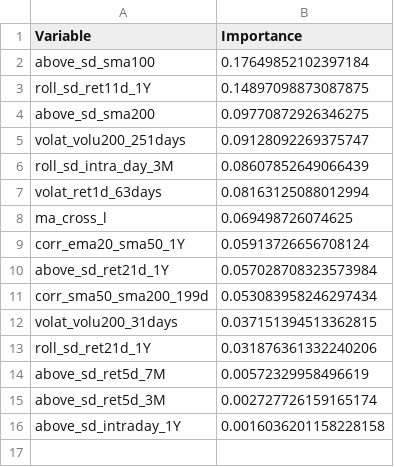
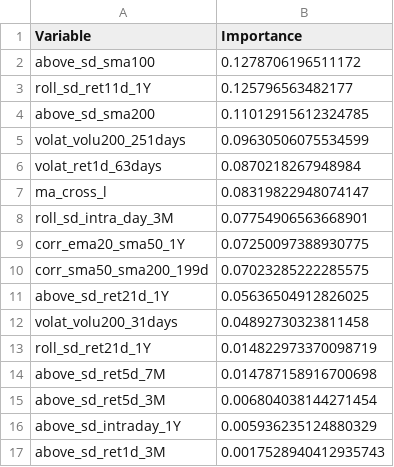
Before and after one commit to fderyckel/quant-sandbox, a CSV file: models/model_vars_imp/xgboost_modelv1c_thirdile_AXP.csv, drawn as a sheet.

```diff
--- a/models/model_vars_imp/xgboost_modelv1c_thirdile_AXP.csv
+++ b/models/model_vars_imp/xgboost_modelv1c_thirdile_AXP.csv
@@ -1,16 +1,17 @@
 Variable,Importance
-above_sd_sma100,0.17649852102397184
-roll_sd_ret11d_1Y,0.14897098873087875
-above_sd_sma200,0.09770872926346275
-volat_volu200_251days,0.09128092269375747
-roll_sd_intra_day_3M,0.08607852649066439
-volat_ret1d_63days,0.08163125088012994
-ma_cross_l,0.069498726074625
-corr_ema20_sma50_1Y,0.05913726656708124
-above_sd_ret21d_1Y,0.057028708323573984
-corr_sma50_sma200_199d,0.053083958246297434
-volat_volu200_31days,0.037151394513362815
-roll_sd_ret21d_1Y,0.031876361332240206
-above_sd_ret5d_7M,0.00572329958496619
-above_sd_ret5d_3M,0.002727726159165174
-above_sd_intraday_1Y,0.0016036201158228158
+above_sd_sma100,0.1278706196511172
+roll_sd_ret11d_1Y,0.125796563482177
+above_sd_sma200,0.11012915612324785
+volat_volu200_251days,0.09630506075534599
+volat_ret1d_63days,0.0870218267948984
+ma_cross_l,0.08319822948074147
+roll_sd_intra_day_3M,0.07754906563668901
+corr_ema20_sma50_1Y,0.07250097388930775
+corr_sma50_sma200_199d,0.07023285222285575
+above_sd_ret21d_1Y,0.05636504912826025
+volat_volu200_31days,0.04892730323811458
+roll_sd_ret21d_1Y,0.014822973370098719
+above_sd_ret5d_7M,0.014787158916700698
+above_sd_ret5d_3M,0.006804038144271454
+above_sd_intraday_1Y,0.005936235124880329
+above_sd_ret1d_3M,0.0017528940412935743
```
Also changed, not shown: models/model_vars_imp/xgboost_modelv1b_thirdile_AXP.csv, models/model_vars_imp/xgboost_modelv1b_thirdile_HAL.csv, 2 other files.
